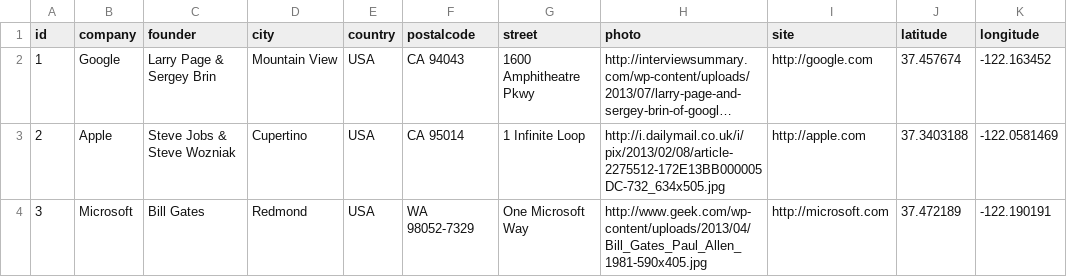
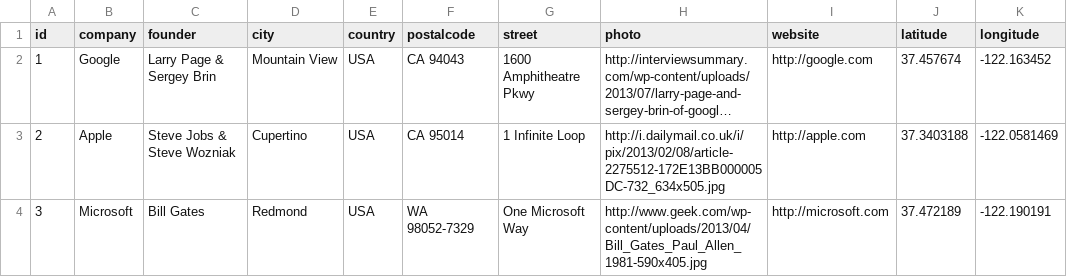
Before and after one commit to fcaravana/mapquest, a CSV file: assets/data/data.csv, drawn as a sheet; long unchanged cells end in …; the diff names each change by its address in the sheet, - before the commit and + after, or states it on an @@ line.

```diff
--- a/assets/data/data.csv
+++ b/assets/data/data.csv
-I1: site
+I1: website
```
Also changed, not shown: 7 other files.
